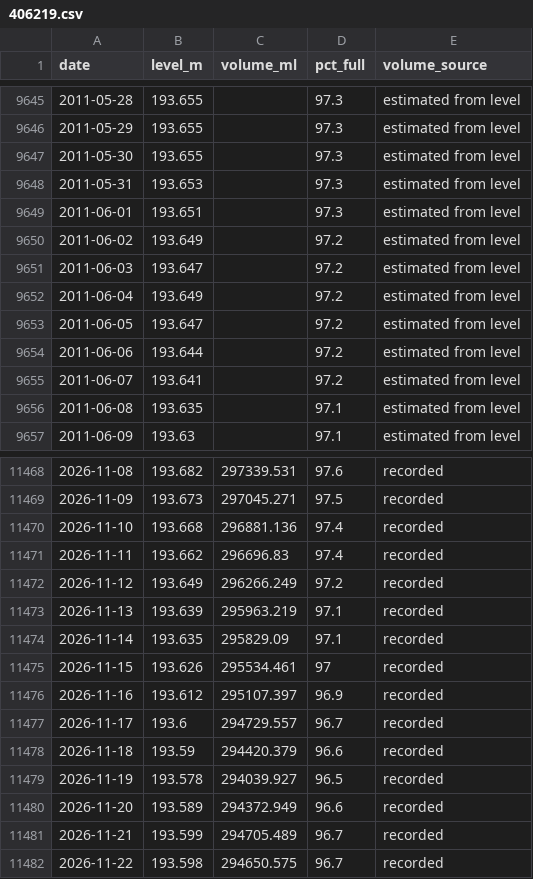
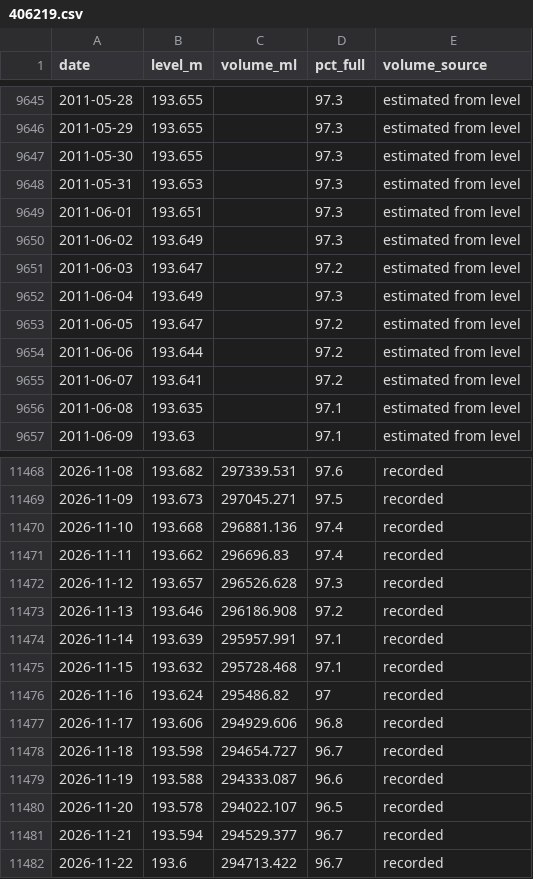
Before and after one commit to JLA92-bit/joshmakesgames-site, a CSV file: river-watch/data/storage/406219.csv, drawn as a sheet; only a part is shown, gaps mark what is left out; the diff covers the shown part only.

```diff
--- a/river-watch/data/storage/406219.csv
+++ b/river-watch/data/storage/406219.csv
@@ -9649,5 +9649,5 @@ date,level_m,volume_ml,pct_full,volume_source
 2011-06-01,193.651,,97.3,estimated from level
-2011-06-02,193.649,,97.2,estimated from level
+2011-06-02,193.649,,97.3,estimated from level
 2011-06-03,193.647,,97.2,estimated from level
-2011-06-04,193.649,,97.2,estimated from level
+2011-06-04,193.649,,97.3,estimated from level
 2011-06-05,193.647,,97.2,estimated from level
@@ -11471,12 +11471,12 @@ date,level_m,volume_ml,pct_full,volume_source
 2026-11-11,193.662,296696.83,97.4,recorded
-2026-11-12,193.649,296266.249,97.2,recorded
-2026-11-13,193.639,295963.219,97.1,recorded
-2026-11-14,193.635,295829.09,97.1,recorded
-2026-11-15,193.626,295534.461,97,recorded
-2026-11-16,193.612,295107.397,96.9,recorded
-2026-11-17,193.6,294729.557,96.7,recorded
-2026-11-18,193.59,294420.379,96.6,recorded
-2026-11-19,193.578,294039.927,96.5,recorded
-2026-11-20,193.589,294372.949,96.6,recorded
-2026-11-21,193.599,294705.489,96.7,recorded
-2026-11-22,193.598,294650.575,96.7,recorded
+2026-11-12,193.657,296526.628,97.3,recorded
+2026-11-13,193.646,296186.908,97.2,recorded
+2026-11-14,193.639,295957.991,97.1,recorded
+2026-11-15,193.632,295728.468,97.1,recorded
+2026-11-16,193.624,295486.82,97,recorded
+2026-11-17,193.606,294929.606,96.8,recorded
+2026-11-18,193.598,294654.727,96.7,recorded
+2026-11-19,193.588,294333.087,96.6,recorded
+2026-11-20,193.578,294022.107,96.5,recorded
+2026-11-21,193.594,294529.377,96.7,recorded
+2026-11-22,193.6,294713.422,96.7,recorded
```
Also changed, not shown: 1 added row and 5 edited cells elsewhere in this file, 6 other files.
